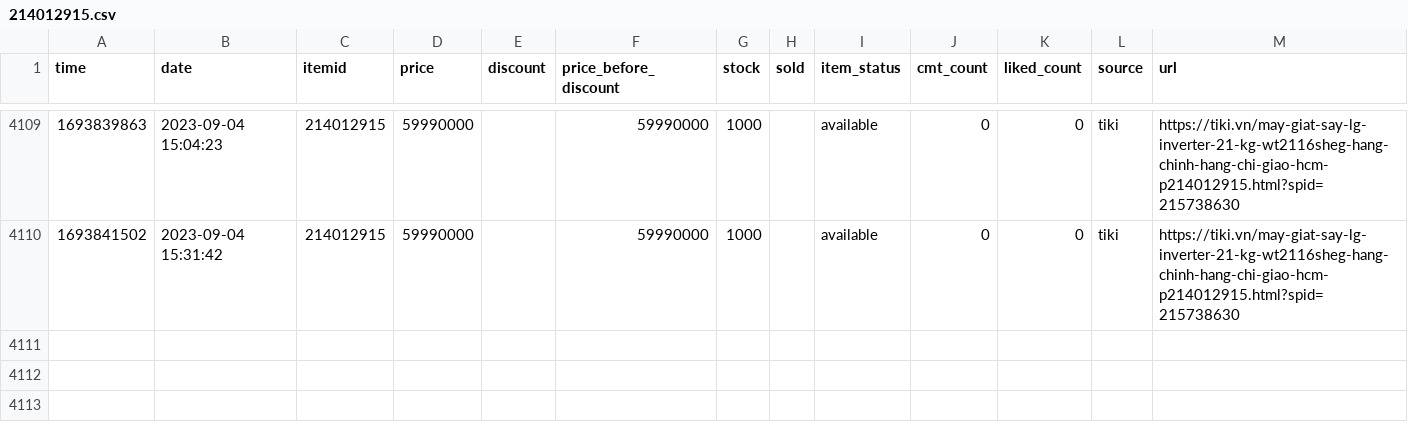
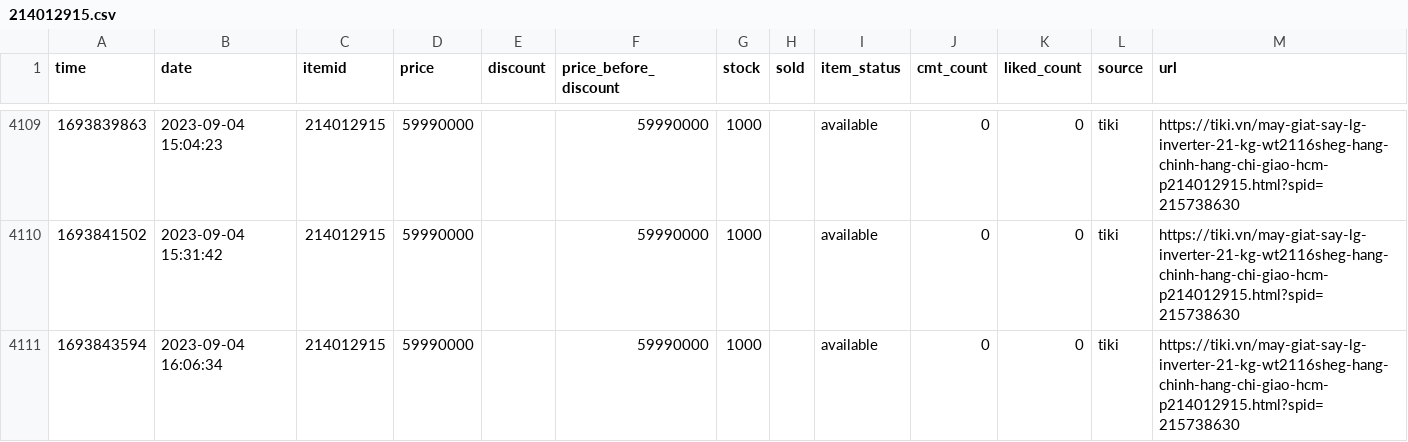
Before and after one commit to neko-pro/rez0nk, a CSV file: data/history/214012915.csv, drawn as a sheet; only a part is shown, gaps mark what is left out.

```diff
--- a/data/history/214012915.csv
+++ b/data/history/214012915.csv
@@ -4110 +4110,2 @@ time,date,itemid,price,discount,price_before_discount,stock,sold,item_status,cmt
 1693841502,2023-09-04 15:31:42,214012915,59990000,,59990000,1000,,available,0,0,tiki,https://tiki.vn/may-giat-say-lg-inverter-21-kg-wt2116sheg-hang-chinh-hang-chi-giao-hcm-p214012915.html?spid=215738630
+1693843594,2023-09-04 16:06:34,214012915,59990000,,59990000,1000,,available,0,0,tiki,https://tiki.vn/may-giat-say-lg-inverter-21-kg-wt2116sheg-hang-chinh-hang-chi-giao-hcm-p214012915.html?spid=215738630
```
Also changed, not shown: data/history/127367894.csv, data/history/183035665.csv, 11 other files.
